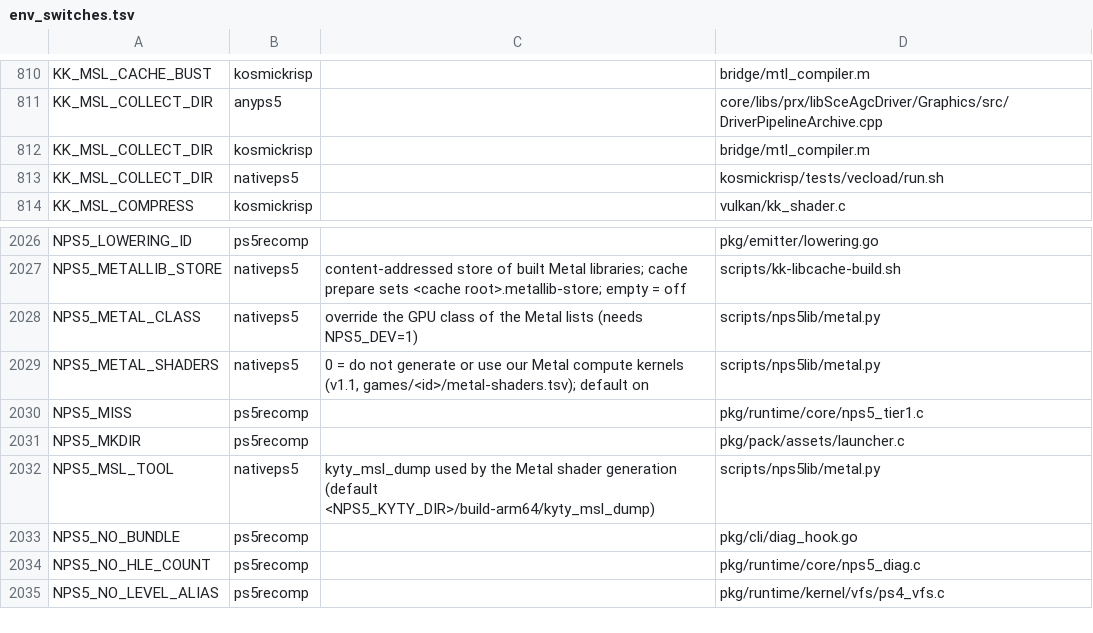
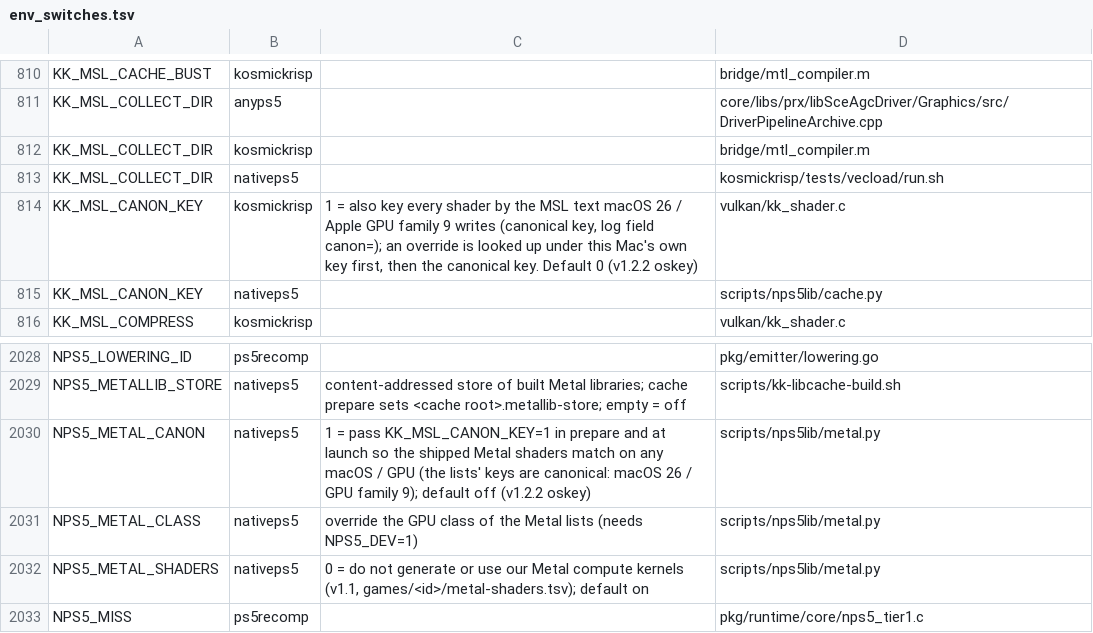
Before and after one commit to computerguy526/nativeps5, a TSV file: docs/env_switches.tsv, drawn as a sheet; only a part is shown, gaps mark what is left out; the shorter side is filled out with more unchanged rows; the diff names each change by its address in the sheet, - before the commit and + after, or states it on an @@ line.

```diff
--- a/docs/env_switches.tsv
+++ b/docs/env_switches.tsv
+row 814: KK_MSL_CANON_KEY | kosmickrisp | 1 = also key every shader by the MSL text macOS 26 / Apple GPU family 9 writes (canonical key, log field canon=); an override is looked up under this Mac's own key first, then the canonical key. Default 0 (v1.2.2 oskey) | vulkan/kk_shader.c
+row 815: KK_MSL_CANON_KEY | nativeps5 |  | scripts/nps5lib/cache.py
+row 2030: NPS5_METAL_CANON | nativeps5 | 1 = pass KK_MSL_CANON_KEY=1 in prepare and at launch so the shipped Metal shaders match on any macOS / GPU (the lists' keys are canonical: macOS 26 / GPU family 9); default off (v1.2.2 oskey) | scripts/nps5lib/metal.py
```
Also changed, not shown: 3 other files.
